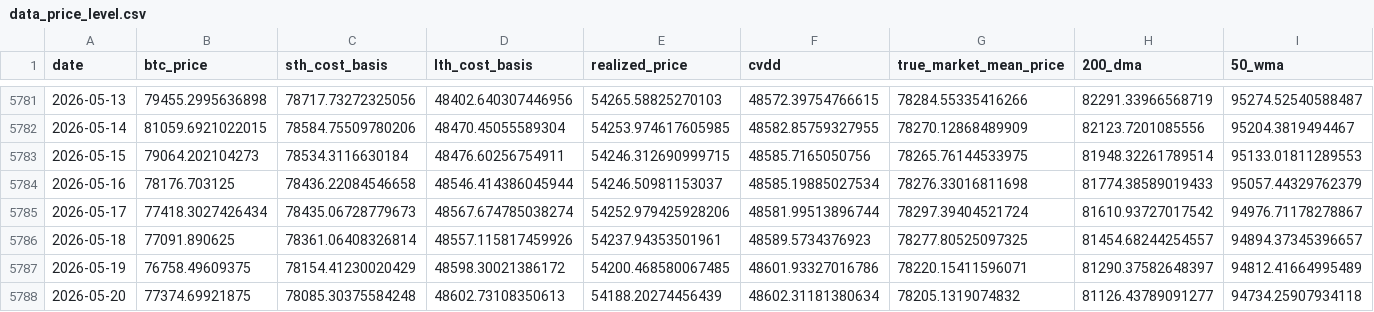
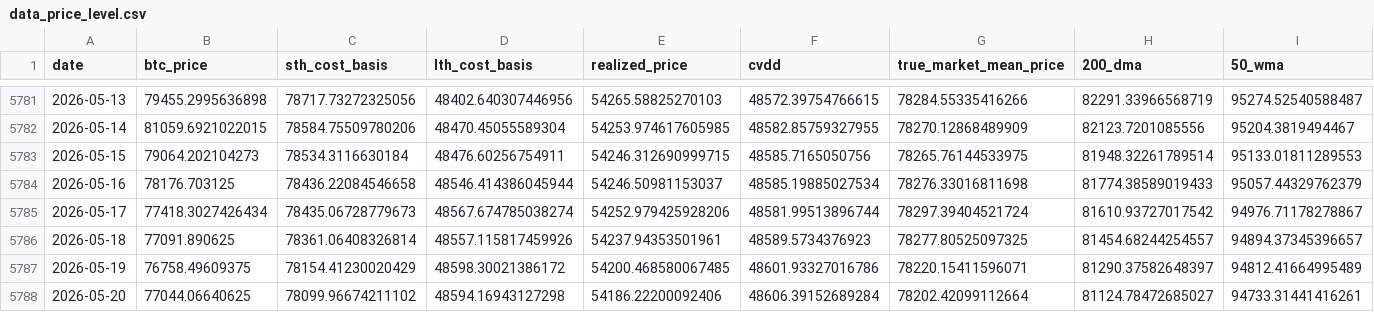
Before and after one commit to yudiyanto88/Onchain-Dashboard, a CSV file: data_price_level.csv, drawn as a sheet; only a part is shown, gaps mark what is left out; the diff covers the shown part only; the diff names each change by its address in the sheet, - before the commit and + after, or states it on an @@ line.

```diff
--- a/data_price_level.csv
+++ b/data_price_level.csv
-B5788 (btc_price): 77374.69921875
+B5788 (btc_price): 77044.06640625
-C5788 (sth_cost_basis): 78085.30375584248
+C5788 (sth_cost_basis): 78099.96674211102
-D5788 (lth_cost_basis): 48602.73108350613
+D5788 (lth_cost_basis): 48594.16943127298
-E5788 (realized_price): 54188.20274456439
+E5788 (realized_price): 54186.22200092406
-F5788 (cvdd): 48602.31181380634
+F5788 (cvdd): 48606.39152689284
-G5788 (true_market_mean_price): 78205.1319074832
+G5788 (true_market_mean_price): 78202.42099112664
-H5788 (200_dma): 81126.43789091277
+H5788 (200_dma): 81124.78472685027
-I5788 (50_wma): 94734.25907934118
+I5788 (50_wma): 94733.31441416261
```
Also changed, not shown: 1 edited cell elsewhere in this file, data_mvrv.csv, data_sentiment.csv, 3 other files.
